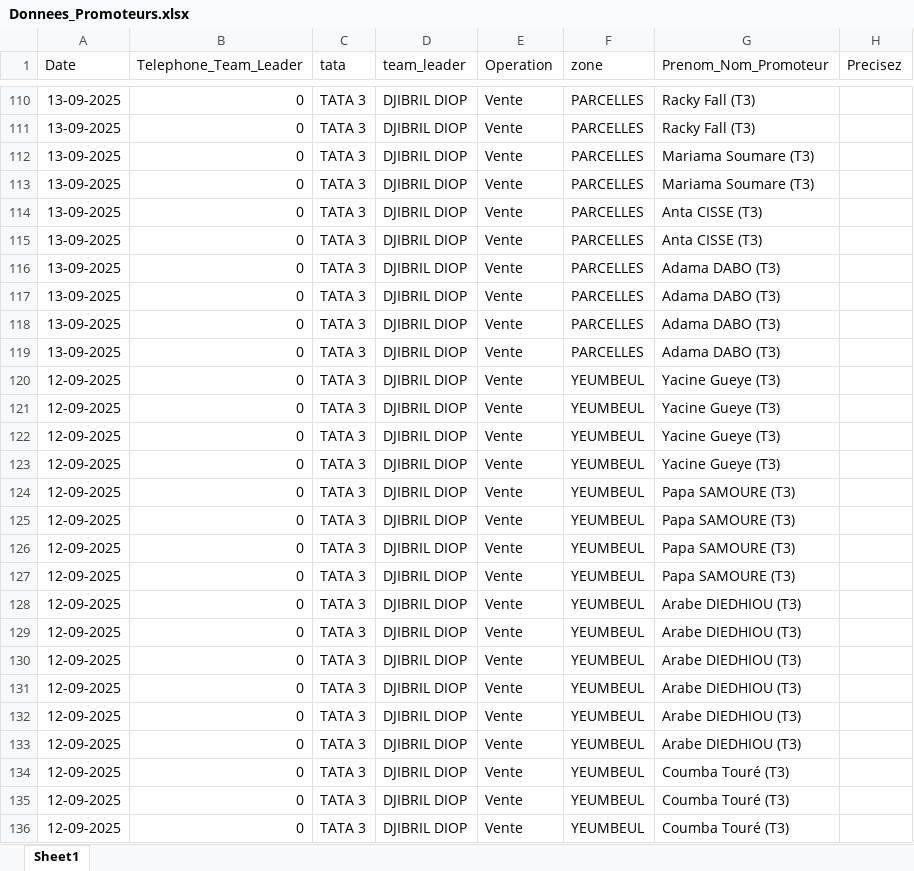
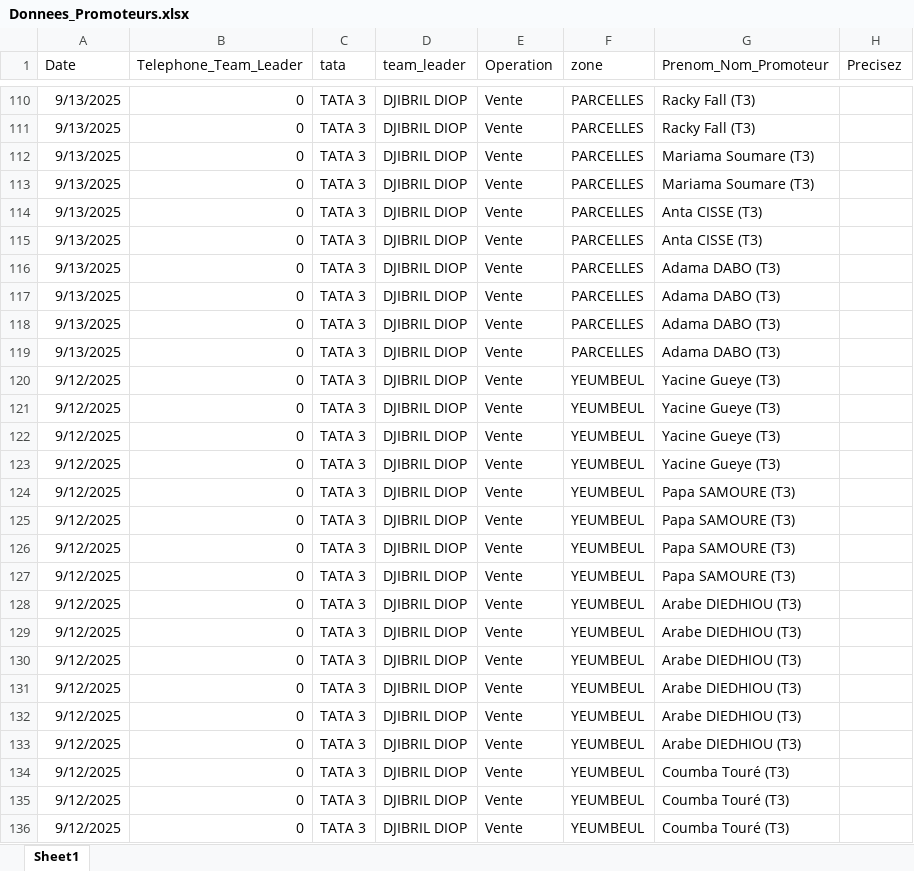
Before and after one commit to abdoulaye1301/Promoteur, an Excel workbook: Donnees_Promoteurs.xlsx, sheet Sheet1, drawn as a sheet; only a part is shown, gaps mark what is left out; values as stored, in another font and other column widths than the file's, no borders; the diff covers the shown part only; the diff names each change by its address in the sheet, - before the commit and + after, or states it on an @@ line.

```diff
--- a/Donnees_Promoteurs.xlsx (sheet Sheet1)
+++ b/Donnees_Promoteurs.xlsx (sheet Sheet1)
-A110:A119 (Date): 13-09-2025
+A110:A119 (Date): 9/13/2025
-A120:A136 (Date): 12-09-2025
+A120:A136 (Date): 9/12/2025
```
Also changed, not shown: 1222 edited cells elsewhere in this sheet.
